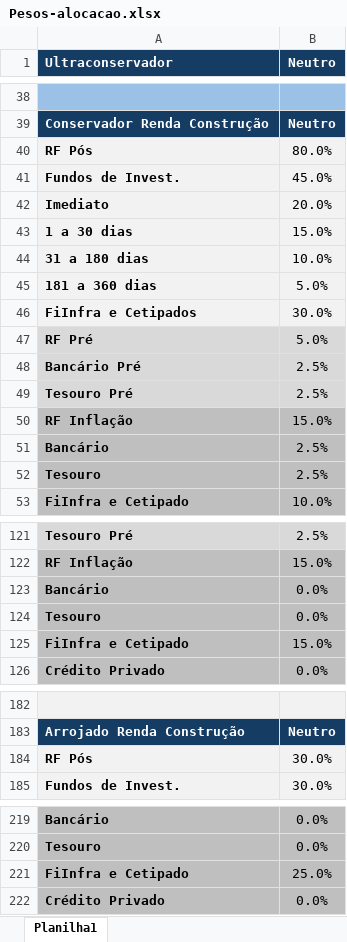
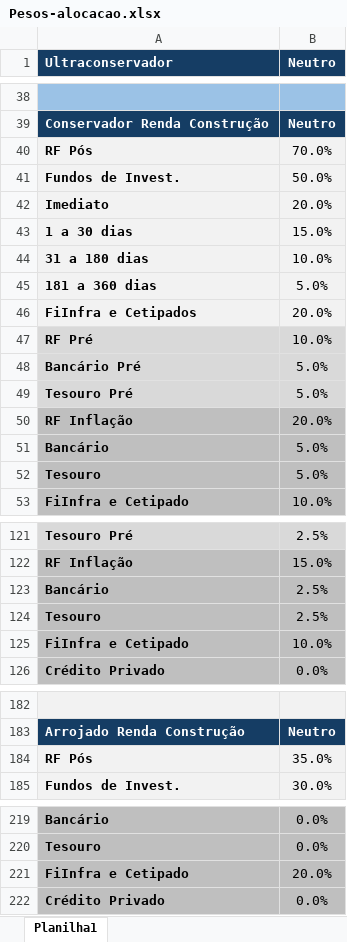
Before and after one commit to AloacaoMWealth/alocationmwealth, an Excel workbook: Pesos-alocacao.xlsx, sheet Planilha1, drawn as a sheet; only a part is shown, gaps mark what is left out; values as stored, in another font and other column widths than the file's, no borders; removed rows and columns are numbered as before the commit, all else as after; the diff covers the shown part only; the diff names each change by its address in the sheet, - before the commit and + after, or states it on an @@ line.

Commit message:
Add files via upload

```diff
--- a/Pesos-alocacao.xlsx (sheet Planilha1)
+++ b/Pesos-alocacao.xlsx (sheet Planilha1)
-B40 (Neutro): 80.0%
+B40 (Neutro): 70.0%
-B41 (Neutro): 45.0%
+B41 (Neutro): 50.0%
-B46 (Neutro): 30.0%
+B46 (Neutro): 20.0%
-row 47: RF Pré | 5.0%
-row 48: Bancário Pré | 2.5%
-row 49: Tesouro Pré | 2.5%
-row 50: RF Inflação | 15.0%
+row 47: RF Pré | 10.0%
+row 48: Bancário Pré | 5.0%
+row 49: Tesouro Pré | 5.0%
+row 50: RF Inflação | 20.0%
+row 51: Bancário | 5.0%
+row 52: Tesouro | 5.0%
-row 123: Bancário | 0.0%
-row 124: Tesouro | 0.0%
@@ row 51 moved to row 123: Bancário @@
@@ row 52 moved to row 124: Tesouro @@
-B125 (Neutro): 15.0%
+B125 (Neutro): 10.0%
-B184 (Neutro): 30.0%
+B184 (Neutro): 35.0%
-B221 (Neutro): 25.0%
+B221 (Neutro): 20.0%
```
Also changed, not shown: 2 added rows, 2 removed rows and 4 edited cells elsewhere in this sheet.
